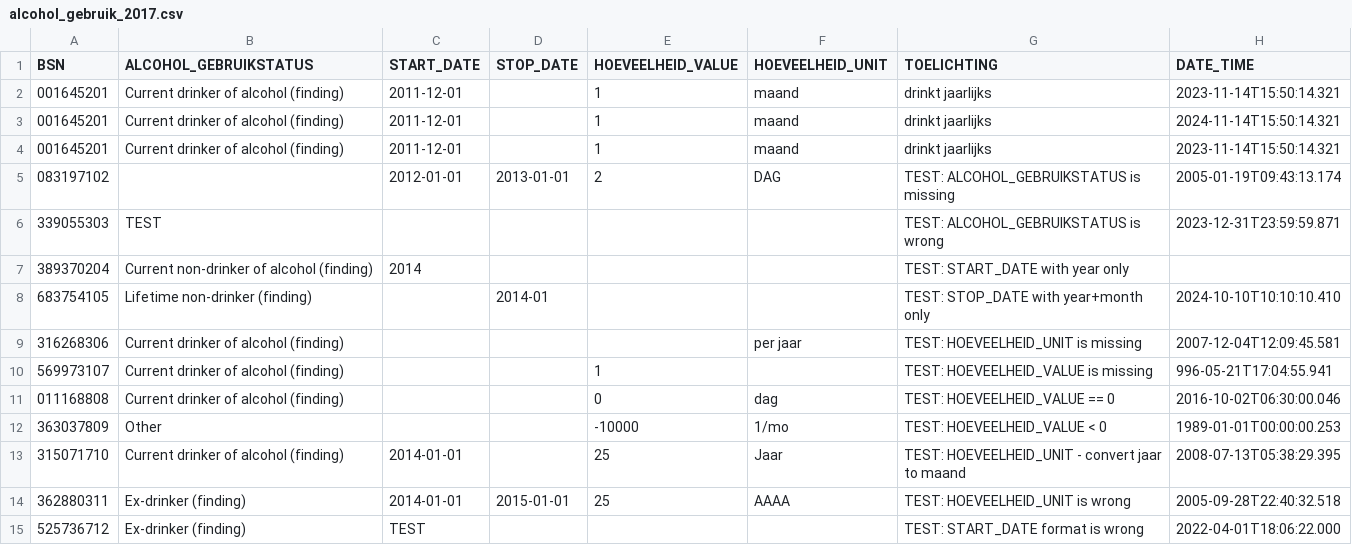
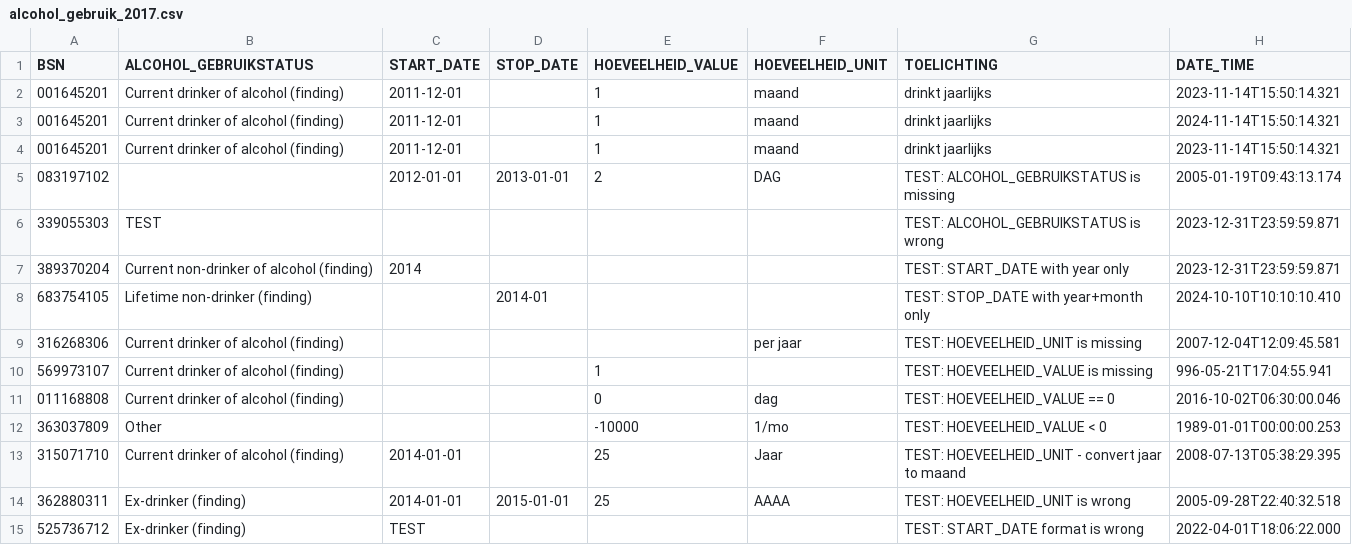
Before and after one commit to MaastrichtUniversity/docker-health, a CSV file: data/test-demo-data/csv/alcohol_gebruik_2017.csv, drawn as a sheet.

Commit message:
Add start_time for test partial dates only [DHHDP-972, DHHDP-996]

```diff
--- a/data/test-demo-data/csv/alcohol_gebruik_2017.csv
+++ b/data/test-demo-data/csv/alcohol_gebruik_2017.csv
@@ -6,3 +6,3 @@ BSN,ALCOHOL_GEBRUIKSTATUS,START_DATE,STOP_DATE,HOEVEELHEID_VALUE,HOEVEELHEID_UNI
 339055303,TEST,,,,,TEST: ALCOHOL_GEBRUIKSTATUS is wrong,2023-12-31T23:59:59.871
-389370204,Current non-drinker of alcohol (finding),2014,,,,TEST: START_DATE with year only,
+389370204,Current non-drinker of alcohol (finding),2014,,,,TEST: START_DATE with year only,2023-12-31T23:59:59.871
 683754105,Lifetime non-drinker (finding),,2014-01,,,TEST: STOP_DATE with year+month only,2024-10-10T10:10:10.410
```
Also changed, not shown: data/test-demo-data/csv/alcohol_gebruik_2023.csv.
